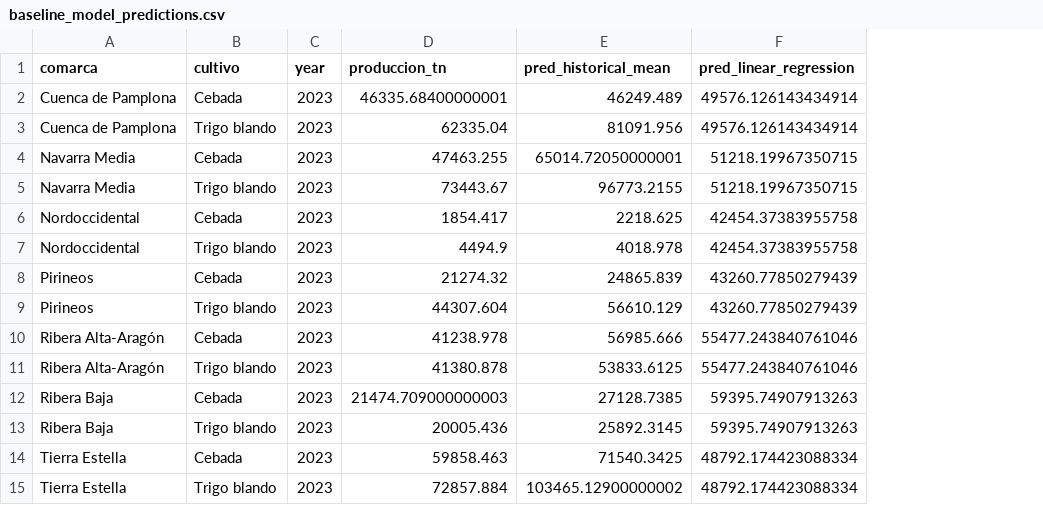
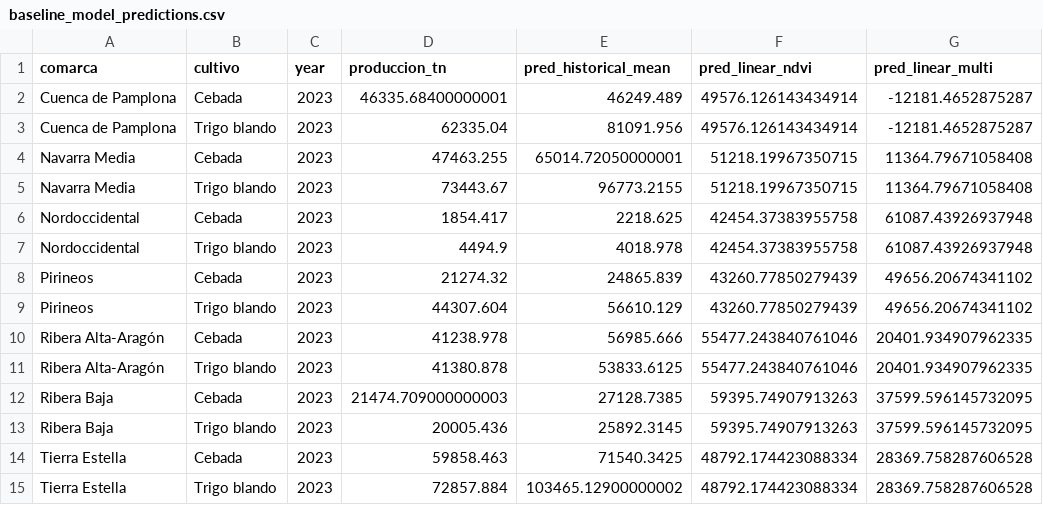
Before and after one commit to RenaAbbasova/NavAgro, a CSV file: outputs/baseline_model_predictions.csv, drawn as a sheet; the diff names each change by its address in the sheet, - before the commit and + after, or states it on an @@ line.

Commit message:
Add multi-feature linear regression (NDVI+NDWI+NDBI) — confirms overfitting with 3 features on 28 rows (R2=-2.72, worse than single-feature); Historical Mean remains the strongest baseline

```diff
--- a/outputs/baseline_model_predictions.csv
+++ b/outputs/baseline_model_predictions.csv
+column G (pred_linear_multi), rows 2-15: -12181.4652875287 | -12181.4652875287 | 11364.79671058408 | 11364.79671058408 | 61087.43926937948 | 61087.43926937948 | 49656.20674341102 | 49656.20674341102 | 20401.934907962335 | 20401.934907962335 | 37599.596145732095 | 37599.596145732095 | 28369.758287606528 | 28369.758287606528
-F1: pred_linear_regression
+F1: pred_linear_ndvi
```
Also changed, not shown: 2 other files.
